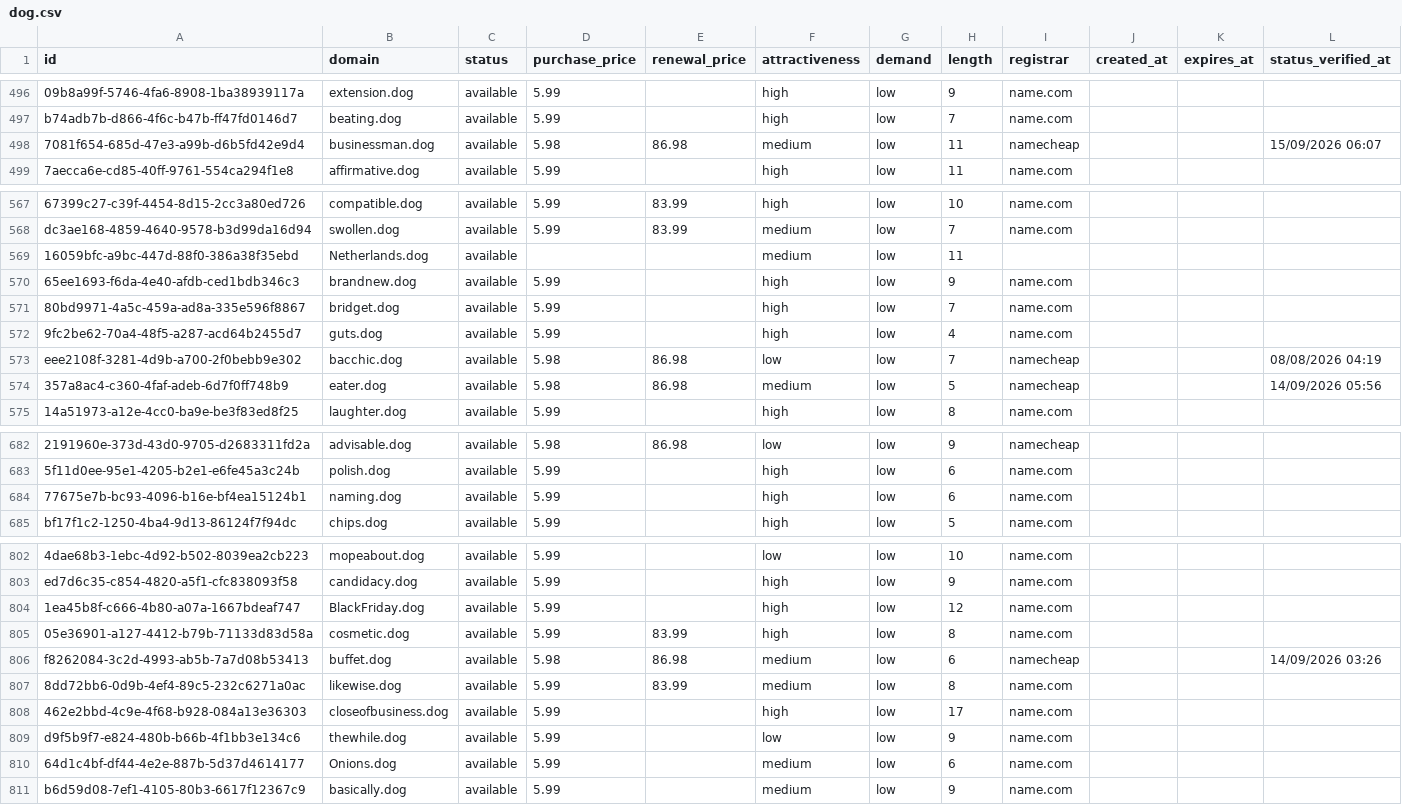
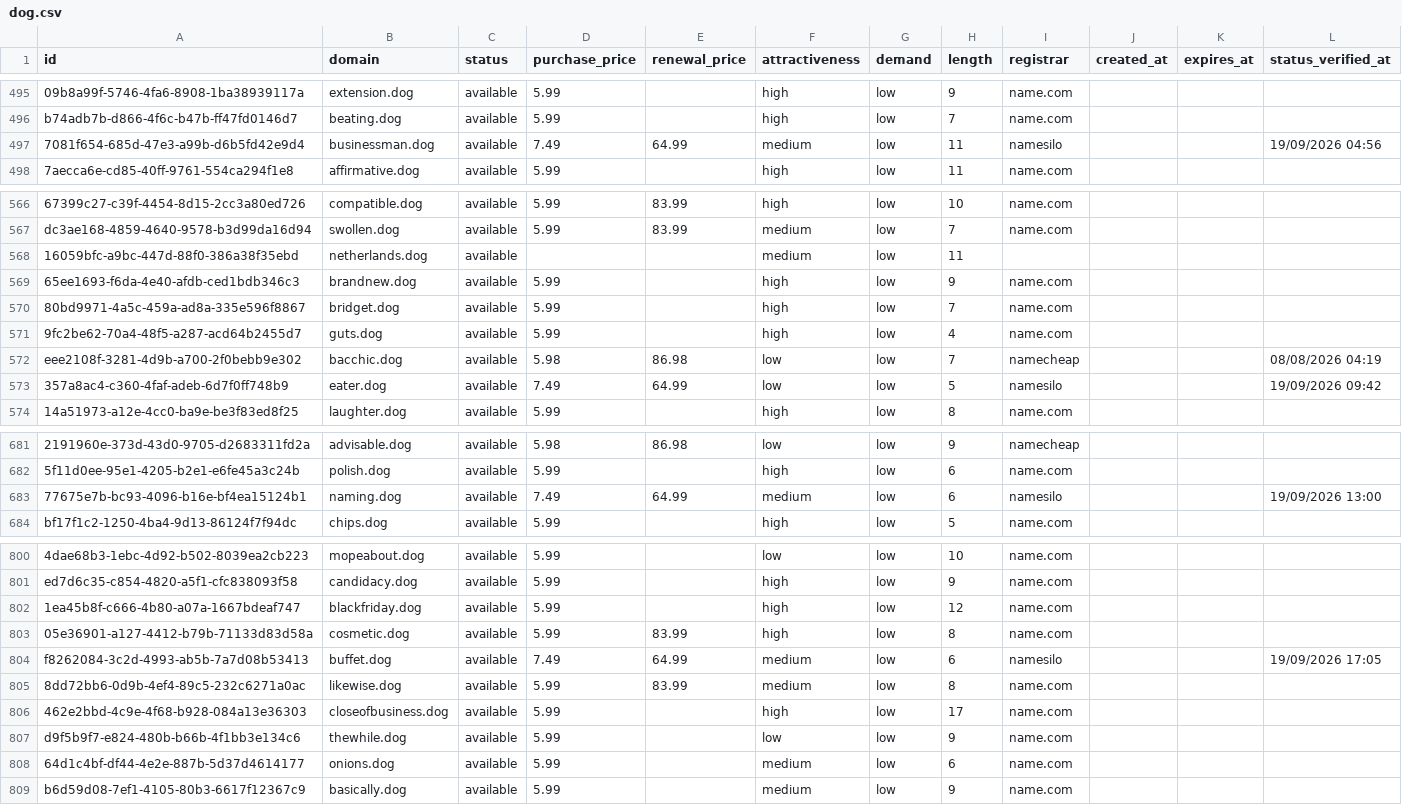
Before and after one commit to UniqueDomains/dog-oneword-domains, a CSV file: dog.csv, drawn as a sheet; only a part is shown, gaps mark what is left out; addresses are those after the commit; the diff covers the shown part only; the diff names each change by its address in the sheet, - before the commit and + after, or states it on an @@ line.

Commit message:
Domains update

```diff
--- a/dog.csv
+++ b/dog.csv
-D497 (purchase_price): 5.98
+D497 (purchase_price): 7.49
-E497 (renewal_price): 86.98
+E497 (renewal_price): 64.99
-I497 (registrar): namecheap
+I497 (registrar): namesilo
-L497 (status_verified_at): 15/09/2026 06:07
+L497 (status_verified_at): 19/09/2026 04:56
-B568 (domain): Netherlands.dog
+B568 (domain): netherlands.dog
-D573 (purchase_price): 5.98
+D573 (purchase_price): 7.49
-E573 (renewal_price): 86.98
+E573 (renewal_price): 64.99
-F573 (attractiveness): medium
+F573 (attractiveness): low
-I573 (registrar): namecheap
+I573 (registrar): namesilo
-L573 (status_verified_at): 14/09/2026 05:56
+L573 (status_verified_at): 19/09/2026 09:42
-D683 (purchase_price): 5.99
+D683 (purchase_price): 7.49
-E683 (renewal_price): (empty)
+E683 (renewal_price): 64.99
-F683 (attractiveness): high
+F683 (attractiveness): medium
-I683 (registrar): name.com
+I683 (registrar): namesilo
-L683 (status_verified_at): (empty)
+L683 (status_verified_at): 19/09/2026 13:00
-B802 (domain): BlackFriday.dog
+B802 (domain): blackfriday.dog
-D804 (purchase_price): 5.98
+D804 (purchase_price): 7.49
-E804 (renewal_price): 86.98
+E804 (renewal_price): 64.99
-I804 (registrar): namecheap
+I804 (registrar): namesilo
-L804 (status_verified_at): 14/09/2026 03:26
+L804 (status_verified_at): 19/09/2026 17:05
-B808 (domain): Onions.dog
+B808 (domain): onions.dog
```
Also changed, not shown: 3 added rows, 3 removed rows and 53 edited cells elsewhere in this file, 4 other files.
